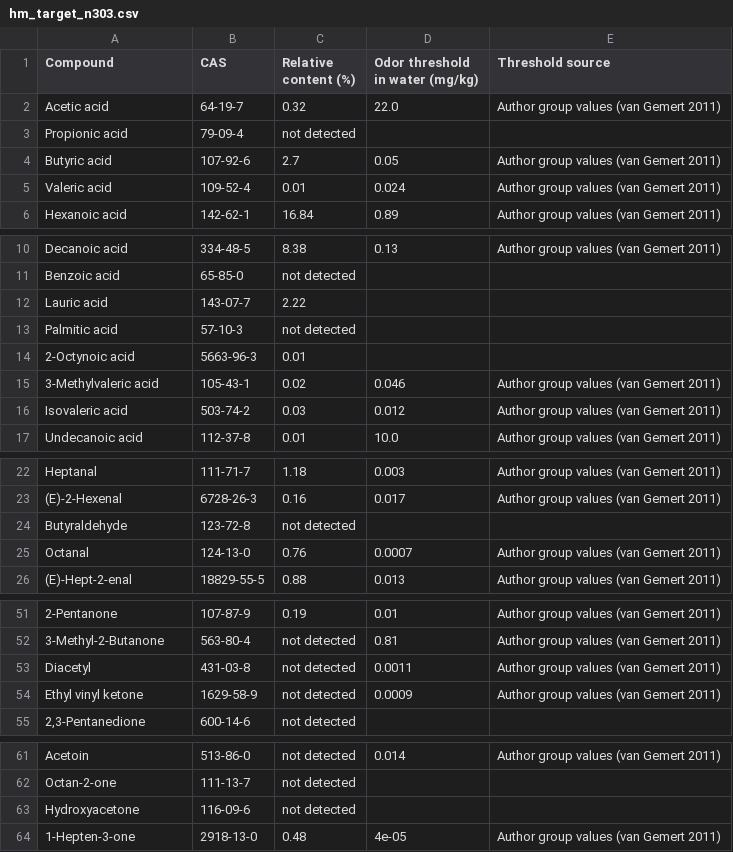
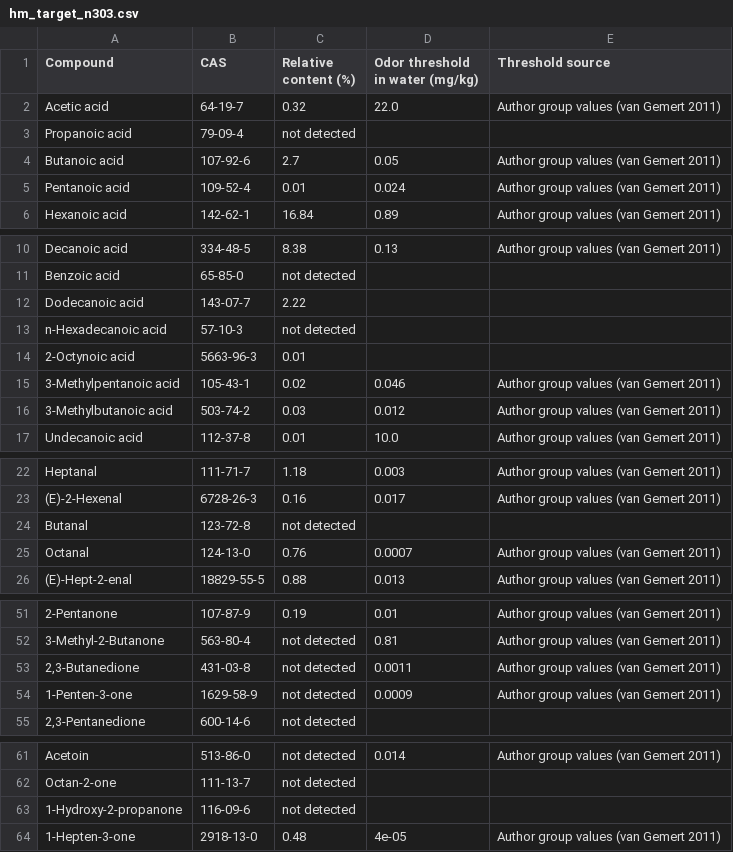
Before and after one commit to REDAMANCY564/redamancy564.github.io, a CSV file: case/data/hm_target_n303.csv, drawn as a sheet; only a part is shown, gaps mark what is left out; the diff covers the shown part only; the diff names each change by its address in the sheet, - before the commit and + after, or states it on an @@ line.

```diff
--- a/case/data/hm_target_n303.csv
+++ b/case/data/hm_target_n303.csv
-A3 (Compound): Propionic acid
+A3 (Compound): Propanoic acid
-A4 (Compound): Butyric acid
+A4 (Compound): Butanoic acid
-A5 (Compound): Valeric acid
+A5 (Compound): Pentanoic acid
-A12 (Compound): Lauric acid
+A12 (Compound): Dodecanoic acid
-A13 (Compound): Palmitic acid
+A13 (Compound): n-Hexadecanoic acid
-A15 (Compound): 3-Methylvaleric acid
+A15 (Compound): 3-Methylpentanoic acid
-A16 (Compound): Isovaleric acid
+A16 (Compound): 3-Methylbutanoic acid
-A24 (Compound): Butyraldehyde
+A24 (Compound): Butanal
-A53 (Compound): Diacetyl
+A53 (Compound): 2,3-Butanedione
-A54 (Compound): Ethyl vinyl ketone
+A54 (Compound): 1-Penten-3-one
-A63 (Compound): Hydroxyacetone
+A63 (Compound): 1-Hydroxy-2-propanone
```
Also changed, not shown: 2 edited cells elsewhere in this file, case/data/cmf_sample_n10.csv, case/data/pof_sample_n10.csv, 24 other files.
